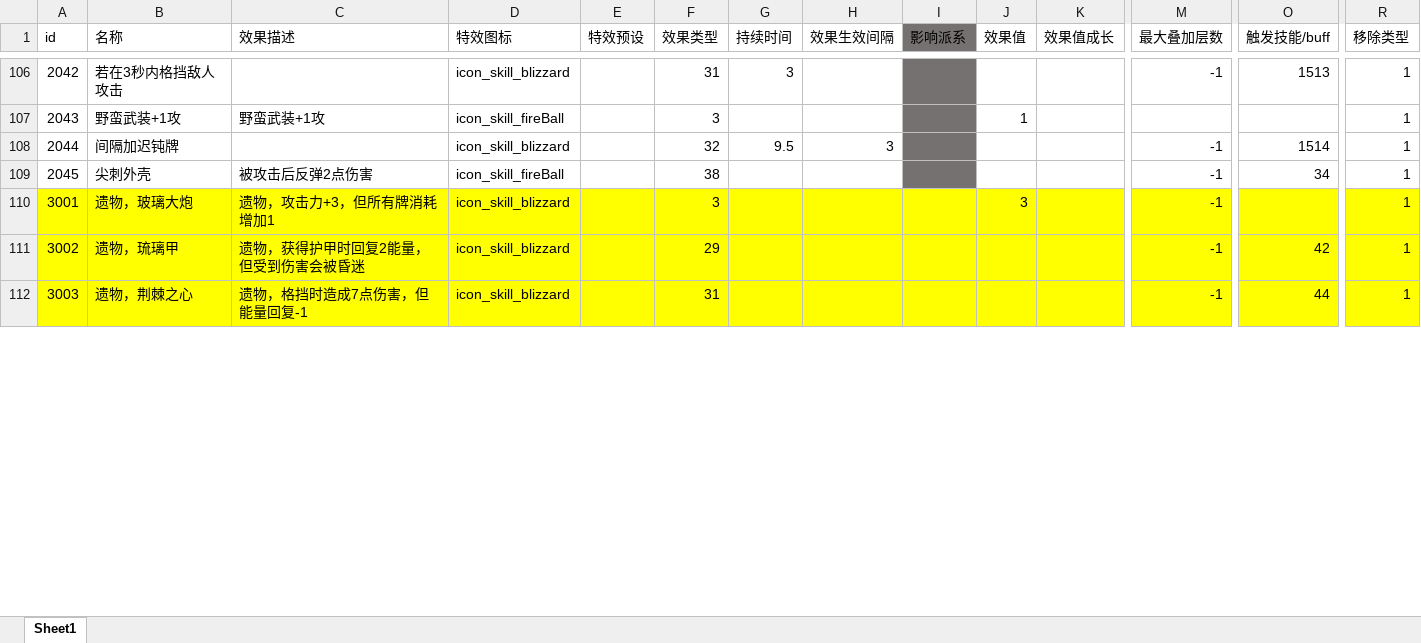
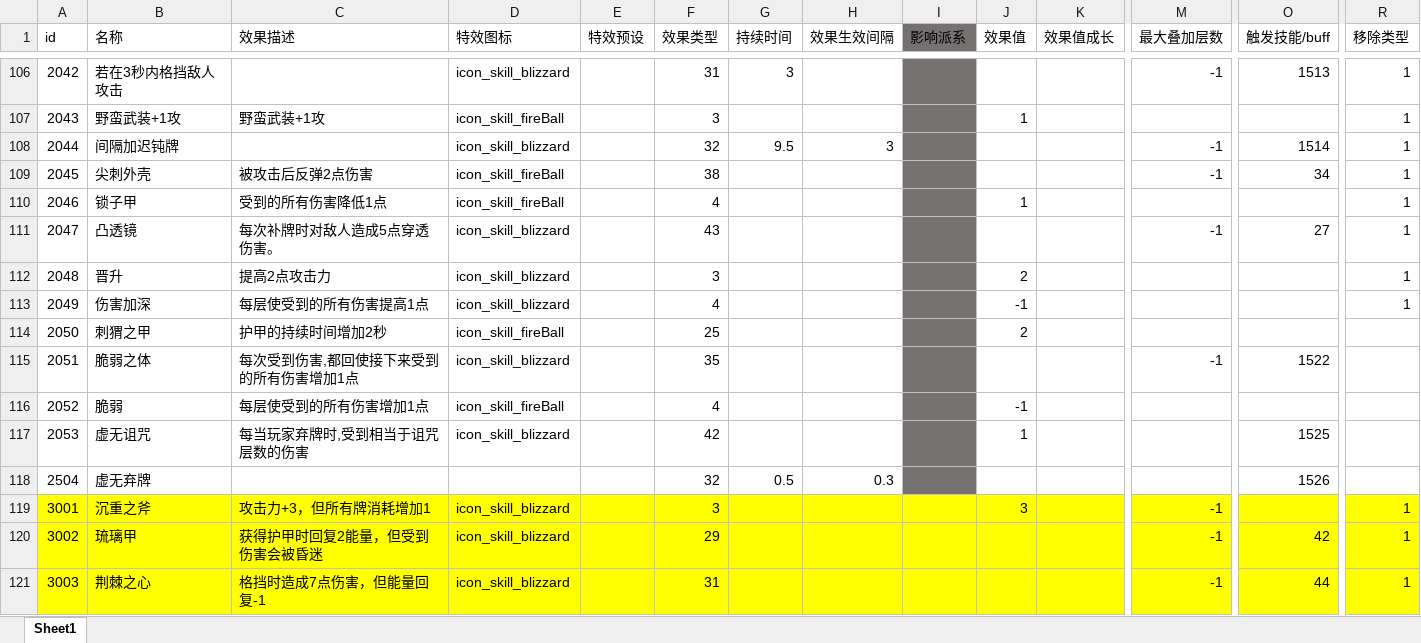
Before and after one commit to heizmoon/MagicPlay, an Excel workbook: Client/Assets/Data/Buff.xlsx, sheet Sheet1, drawn as a sheet; only a part is shown, gaps mark what is left out; values as stored, in another font and other column widths than the file's, no borders; addresses are those after the commit; rows hold the shown columns only; the diff covers the shown part only; the diff names each change by its address in the sheet, - before the commit and + after, or states it on an @@ line.

```diff
--- a/Client/Assets/Data/Buff.xlsx (sheet Sheet1)
+++ b/Client/Assets/Data/Buff.xlsx (sheet Sheet1)
+row 110: 2046 | 锁子甲 | 受到的所有伤害降低1点 | icon_skill_fireBall |  | 4 |  |  |  | 1 |  |  |  | 1
+row 111: 2047 | 凸透镜 | 每次补牌时对敌人造成5点穿透伤害。 | icon_skill_blizzard |  | 43 |  |  |  |  |  | -1 | 27 | 1
+row 112: 2048 | 晋升 | 提高2点攻击力 | icon_skill_blizzard |  | 3 |  |  |  | 2 |  |  |  | 1
+row 113: 2049 | 伤害加深 | 每层使受到的所有伤害提高1点 | icon_skill_blizzard |  | 4 |  |  |  | -1 |  |  |  | 1
+row 114: 2050 | 刺猬之甲 | 护甲的持续时间增加2秒 | icon_skill_fireBall |  | 25 |  |  |  | 2
+row 115: 2051 | 脆弱之体 | 每次受到伤害,都回使接下来受到的所有伤害增加1点 | icon_skill_blizzard |  | 35 |  |  |  |  |  | -1 | 1522
+row 116: 2052 | 脆弱 | 每层使受到的所有伤害增加1点 | icon_skill_fireBall |  | 4 |  |  |  | -1
+row 117: 2053 | 虚无诅咒 | 每当玩家弃牌时,受到相当于诅咒层数的伤害 | icon_skill_blizzard |  | 42 |  |  |  | 1 |  |  | 1525
+row 118: 2504 | 虚无弃牌 |  |  |  | 32 | 0.5 | 0.3 |  |  |  |  | 1526
-B119 (名称): 遗物，玻璃大炮
+B119 (名称): 沉重之斧
-C119 (效果描述): 遗物，攻击力+3，但所有牌消耗增加1
+C119 (效果描述): 攻击力+3，但所有牌消耗增加1
-B120 (名称): 遗物，琉璃甲
+B120 (名称): 琉璃甲
-C120 (效果描述): 遗物，获得护甲时回复2能量，但受到伤害会被昏迷
+C120 (效果描述): 获得护甲时回复2能量，但受到伤害会被昏迷
-B121 (名称): 遗物，荆棘之心
+B121 (名称): 荆棘之心
-C121 (效果描述): 遗物，格挡时造成7点伤害，但能量回复-1
+C121 (效果描述): 格挡时造成7点伤害，但能量回复-1
```
Also changed, not shown: 1 added row, 4 moved rows and 39 edited cells elsewhere in this sheet, Client/Assets/Data/Ability.xlsx, Client/Assets/Data/MonsterType.xlsx, 24 other files.
